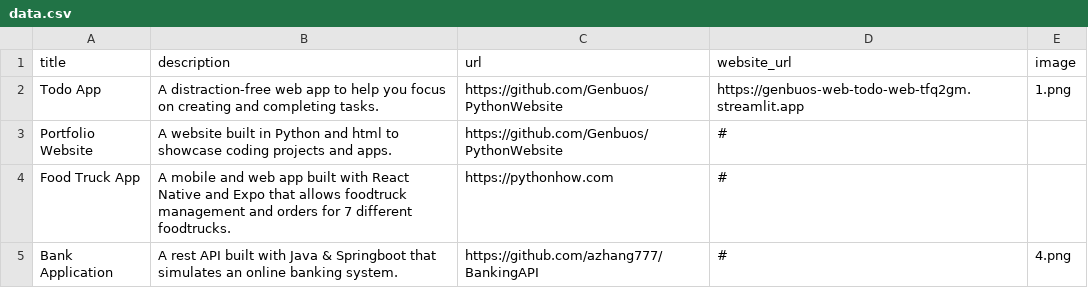
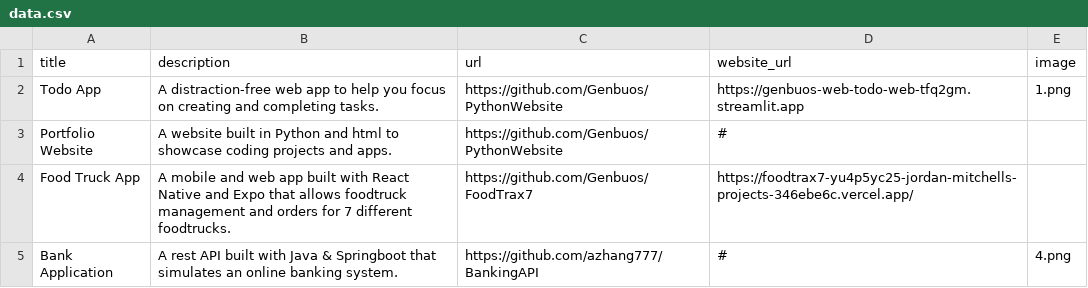
Before and after one commit to Genbuos/PythonWebsite, a CSV file: data.csv, drawn as a sheet.

```diff
--- a/data.csv
+++ b/data.csv
@@ -3,3 +3,3 @@ Todo App;A distraction-free web app to help you focus on creating and completing
 Portfolio Website;A website built in Python and html to showcase coding projects and apps.;https://github.com/Genbuos/PythonWebsite;#;
-Food Truck App;A mobile and web app built with React Native and Expo that allows foodtruck management and orders for 7 different foodtrucks.;https://pythonhow.com;#;
+Food Truck App;A mobile and web app built with React Native and Expo that allows foodtruck management and orders for 7 different foodtrucks.;https://github.com/Genbuos/FoodTrax7;https://foodtrax7-yu4p5yc25-jordan-mitchells-projects-346ebe6c.vercel.app/;
 Bank Application;A rest API built with Java & Springboot that simulates an online banking system.;https://github.com/azhang777/BankingAPI;#;4.png
```
Also changed, not shown: 2 other files.
